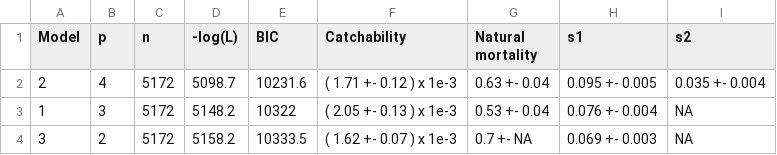
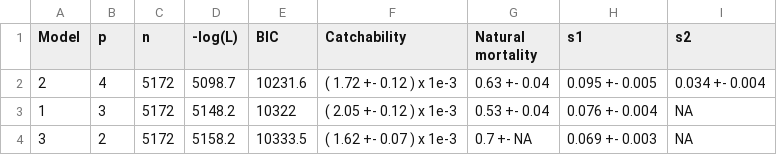
Before and after one commit to mkienzle/NSW-sea-garfish-stock-assessment, a CSV file: Script/Results/Data/Bayesian_ModelComparisonTable.csv, drawn as a sheet.

```diff
--- a/Script/Results/Data/Bayesian_ModelComparisonTable.csv
+++ b/Script/Results/Data/Bayesian_ModelComparisonTable.csv
@@ -1,4 +1,4 @@
 "Model","p","n","-log(L)","BIC","Catchability","Natural mortality","s1","s2"
-"2","4","5172","5098.7","10231.6","( 1.71 +- 0.12 ) x 1e-3","0.63 +- 0.04","0.095 +- 0.005","0.035 +- 0.004"
-"1","3","5172","5148.2","10322","( 2.05 +- 0.13 ) x 1e-3","0.53 +- 0.04","0.076 +- 0.004",NA
+"2","4","5172","5098.7","10231.6","( 1.72 +- 0.12 ) x 1e-3","0.63 +- 0.04","0.095 +- 0.005","0.034 +- 0.004"
+"1","3","5172","5148.2","10322","( 2.05 +- 0.12 ) x 1e-3","0.53 +- 0.04","0.076 +- 0.004",NA
 "3","2","5172","5158.2","10333.5","( 1.62 +- 0.07 ) x 1e-3","0.7 +- NA","0.069 +- 0.003",NA
```
Also changed, not shown: 20 other files.
